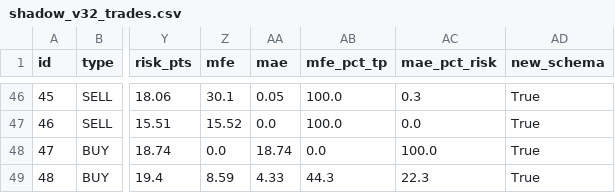
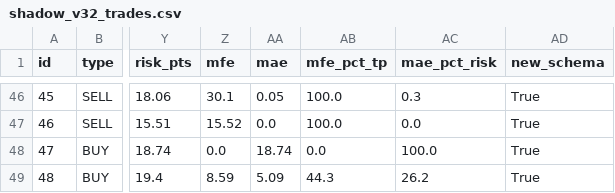
Before and after one commit to anouarbenmohamed-ui/gold-shadow, a CSV file: shadow_data/shadow_v32_trades.csv, drawn as a sheet; only a part is shown, gaps mark what is left out; the diff names each change by its address in the sheet, - before the commit and + after, or states it on an @@ line.

Commit message:
shadow update

```diff
--- a/shadow_data/shadow_v32_trades.csv
+++ b/shadow_data/shadow_v32_trades.csv
-AA49 (mae): 4.33
+AA49 (mae): 5.09
-AC49 (mae_pct_risk): 22.3
+AC49 (mae_pct_risk): 26.2
```
Also changed, not shown: 2 other files.
